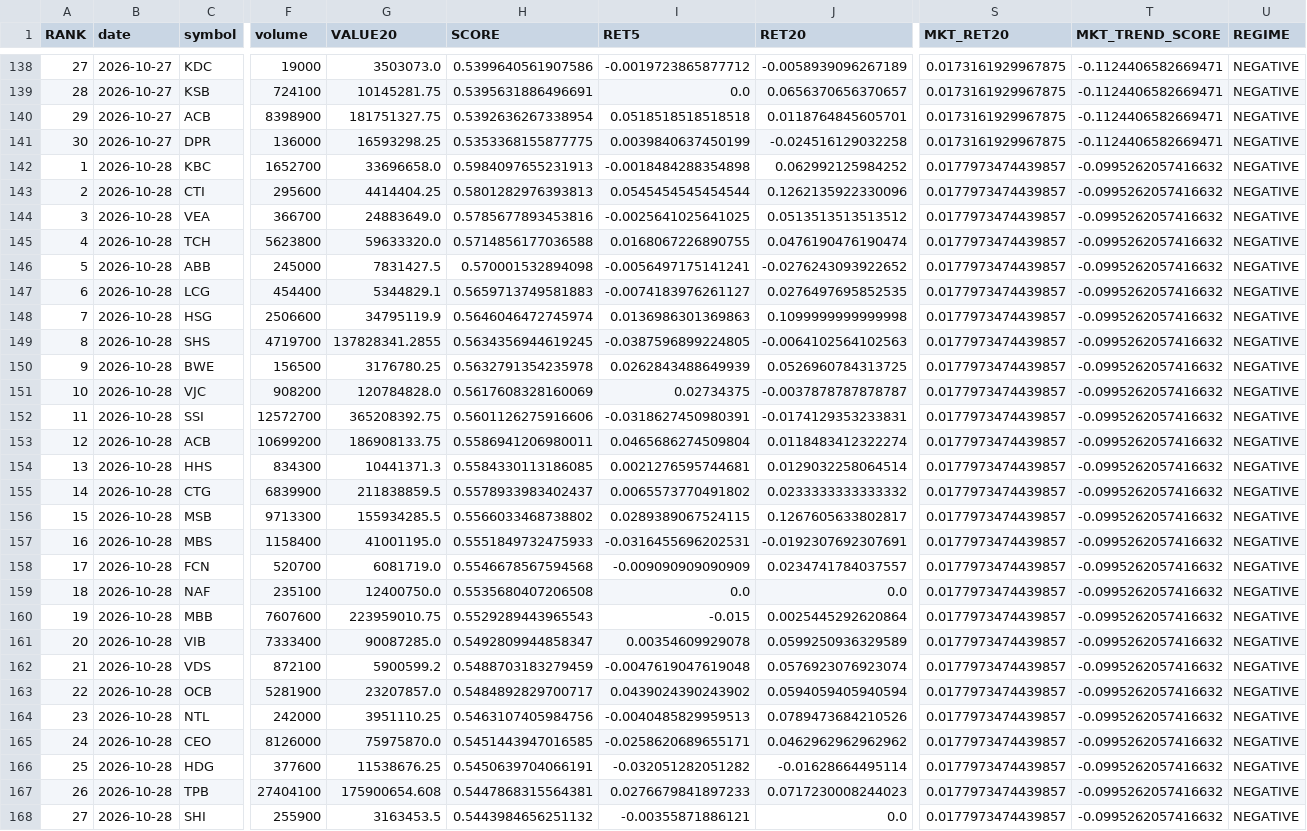
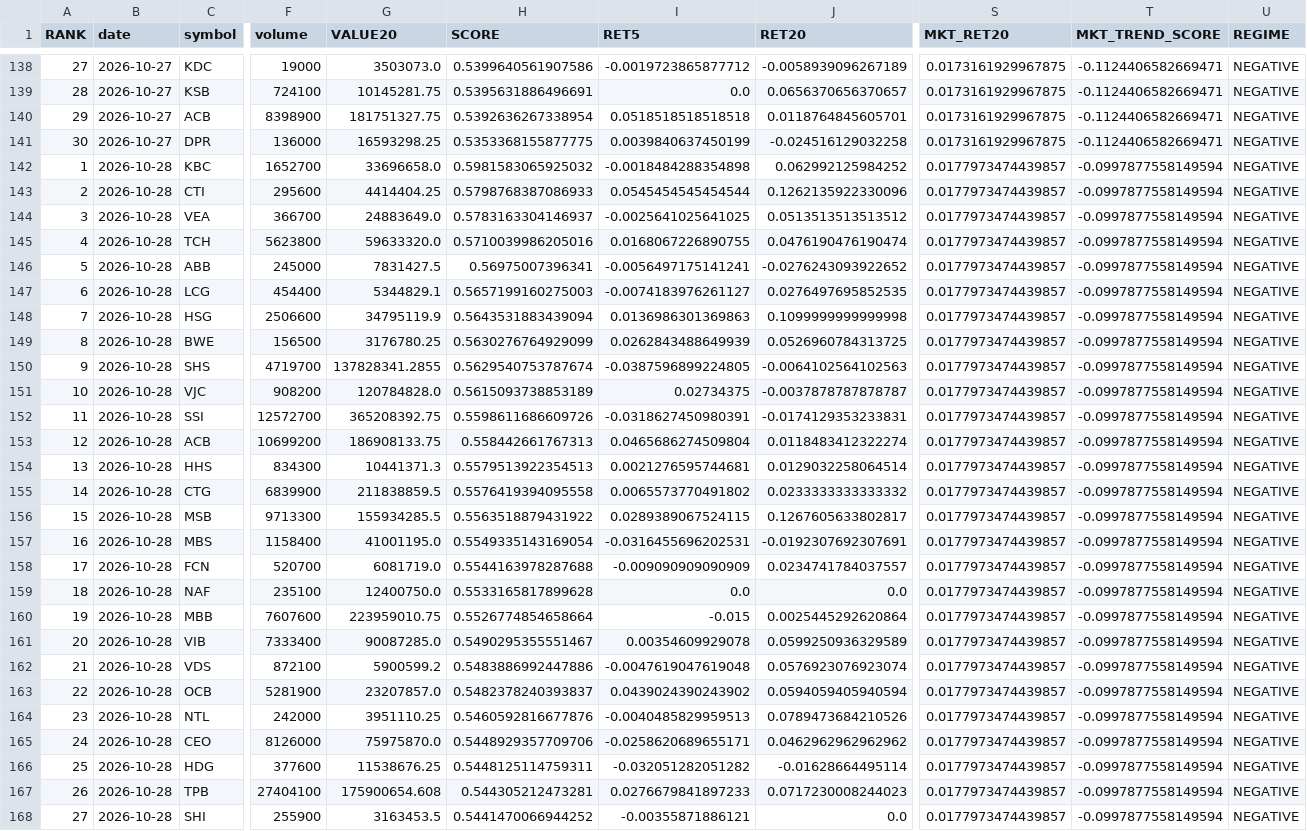
Before and after one commit to karenmanucian1-commits/TOP_5_CO_PHIEU_GPT, a CSV file: TOP5_V2_HISTORY.csv, drawn as a sheet; only a part is shown, gaps mark what is left out; removed rows and columns are numbered as before the commit, all else as after; rows hold the shown columns only; the diff covers the shown part only; the diff names each change by its address in the sheet, - before the commit and + after, or states it on an @@ line.

Commit message:
Update TOP5 history

```diff
--- a/TOP5_V2_HISTORY.csv
+++ b/TOP5_V2_HISTORY.csv
-H142 (SCORE): 0.5984097655231913
+H142 (SCORE): 0.5981583065925032
-T142:T148 (MKT_TREND_SCORE): -0.0995262057416632
+T142:T148 (MKT_TREND_SCORE): -0.0997877558149594
-H143 (SCORE): 0.5801282976393813
+H143 (SCORE): 0.5798768387086933
-H144 (SCORE): 0.5785677893453816
+H144 (SCORE): 0.5783163304146937
-H145 (SCORE): 0.5714856177036588
+H145 (SCORE): 0.5710039986205016
-H146 (SCORE): 0.570001532894098
+H146 (SCORE): 0.56975007396341
-H147 (SCORE): 0.5659713749581883
+H147 (SCORE): 0.5657199160275003
-H148 (SCORE): 0.5646046472745974
+H148 (SCORE): 0.5643531883439094
-row 149: 8 | 2026-10-28 | SHS | 4719700 | 137828341.2855 | 0.5634356944619245 | -0.0387596899224805 | -0.0064102564102563 | 0.0177973474439857 | -0.0995262057416632 | NEGATIVE
-A149 (RANK): 9
+A149 (RANK): 8
-H149 (SCORE): 0.5632791354235978
+H149 (SCORE): 0.5630276764929099
-T149 (MKT_TREND_SCORE): -0.0995262057416632
+T149 (MKT_TREND_SCORE): -0.0997877558149594
+row 150: 9 | 2026-10-28 | SHS | 4719700 | 137828341.2855 | 0.5629540753787674 | -0.0387596899224805 | -0.0064102564102563 | 0.0177973474439857 | -0.0997877558149594 | NEGATIVE
-H151 (SCORE): 0.5617608328160069
+H151 (SCORE): 0.5615093738853189
-T151:T168 (MKT_TREND_SCORE): -0.0995262057416632
+T151:T168 (MKT_TREND_SCORE): -0.0997877558149594
-H152 (SCORE): 0.5601126275916606
+H152 (SCORE): 0.5598611686609726
-H153 (SCORE): 0.5586941206980011
+H153 (SCORE): 0.558442661767313
-H154 (SCORE): 0.5584330113186085
+H154 (SCORE): 0.5579513922354513
-H155 (SCORE): 0.5578933983402437
+H155 (SCORE): 0.5576419394095558
-H156 (SCORE): 0.5566033468738802
+H156 (SCORE): 0.5563518879431922
-H157 (SCORE): 0.5551849732475933
+H157 (SCORE): 0.5549335143169054
-H158 (SCORE): 0.5546678567594568
+H158 (SCORE): 0.5544163978287688
-H159 (SCORE): 0.5535680407206508
+H159 (SCORE): 0.5533165817899628
-H160 (SCORE): 0.5529289443965543
+H160 (SCORE): 0.5526774854658664
-H161 (SCORE): 0.5492809944858347
+H161 (SCORE): 0.5490295355551467
-H162 (SCORE): 0.5488703183279459
+H162 (SCORE): 0.5483886992447886
-H163 (SCORE): 0.5484892829700717
+H163 (SCORE): 0.5482378240393837
-H164 (SCORE): 0.5463107405984756
+H164 (SCORE): 0.5460592816677876
-H165 (SCORE): 0.5451443947016585
+H165 (SCORE): 0.5448929357709706
-H166 (SCORE): 0.5450639704066191
+H166 (SCORE): 0.5448125114759311
-H167 (SCORE): 0.5447868315564381
+H167 (SCORE): 0.544305212473281
-H168 (SCORE): 0.5443984656251132
+H168 (SCORE): 0.5441470066944252
```
Also changed, not shown: 6 edited cells elsewhere in this file.
